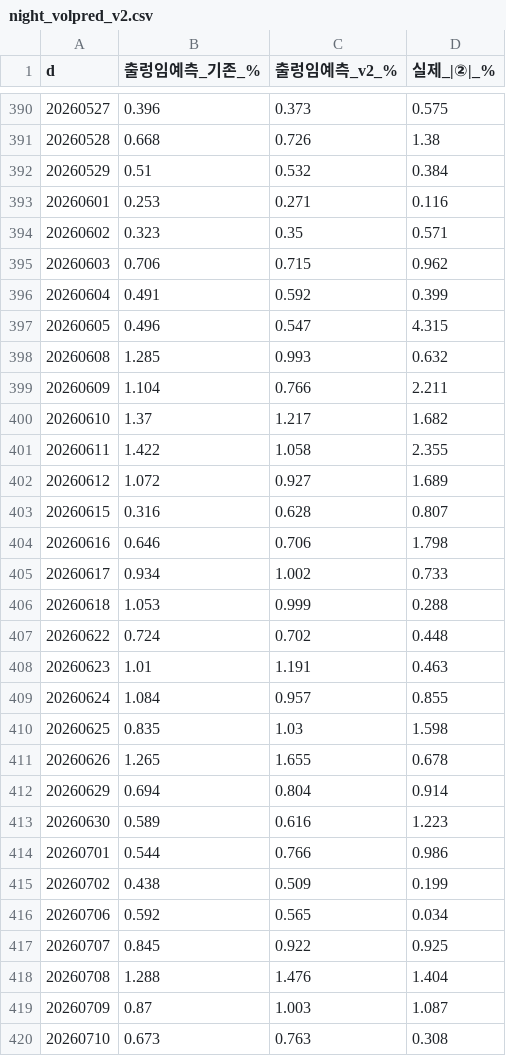
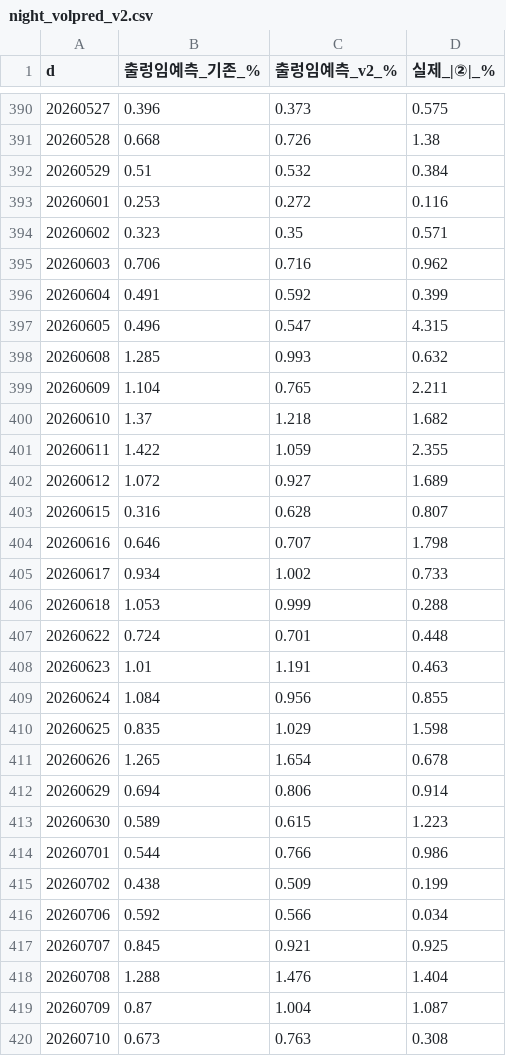
Before and after one commit to redich04011-maker/dash, a CSV file: nasdaq/night_volpred_v2.csv, drawn as a sheet; only a part is shown, gaps mark what is left out; the diff covers the shown part only.

```diff
--- a/nasdaq/night_volpred_v2.csv
+++ b/nasdaq/night_volpred_v2.csv
@@ -392,5 +392,5 @@
 20260529,0.51,0.532,0.384
-20260601,0.253,0.271,0.116
+20260601,0.253,0.272,0.116
 20260602,0.323,0.35,0.571
-20260603,0.706,0.715,0.962
+20260603,0.706,0.716,0.962
 20260604,0.491,0.592,0.399
@@ -398,23 +398,23 @@
 20260608,1.285,0.993,0.632
-20260609,1.104,0.766,2.211
-20260610,1.37,1.217,1.682
-20260611,1.422,1.058,2.355
+20260609,1.104,0.765,2.211
+20260610,1.37,1.218,1.682
+20260611,1.422,1.059,2.355
 20260612,1.072,0.927,1.689
 20260615,0.316,0.628,0.807
-20260616,0.646,0.706,1.798
+20260616,0.646,0.707,1.798
 20260617,0.934,1.002,0.733
 20260618,1.053,0.999,0.288
-20260622,0.724,0.702,0.448
+20260622,0.724,0.701,0.448
 20260623,1.01,1.191,0.463
-20260624,1.084,0.957,0.855
-20260625,0.835,1.03,1.598
-20260626,1.265,1.655,0.678
-20260629,0.694,0.804,0.914
-20260630,0.589,0.616,1.223
+20260624,1.084,0.956,0.855
+20260625,0.835,1.029,1.598
+20260626,1.265,1.654,0.678
+20260629,0.694,0.806,0.914
+20260630,0.589,0.615,1.223
 20260701,0.544,0.766,0.986
 20260702,0.438,0.509,0.199
-20260706,0.592,0.565,0.034
-20260707,0.845,0.922,0.925
+20260706,0.592,0.566,0.034
+20260707,0.845,0.921,0.925
 20260708,1.288,1.476,1.404
-20260709,0.87,1.003,1.087
+20260709,0.87,1.004,1.087
 20260710,0.673,0.763,0.308
```
Also changed, not shown: 71 edited cells elsewhere in this file, nasdaq/night_features2.csv.
